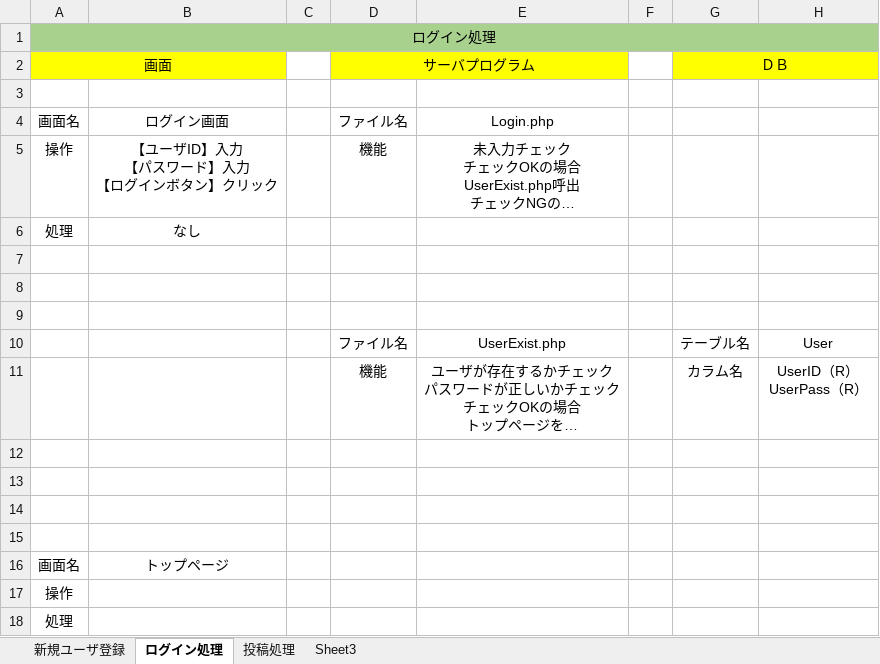
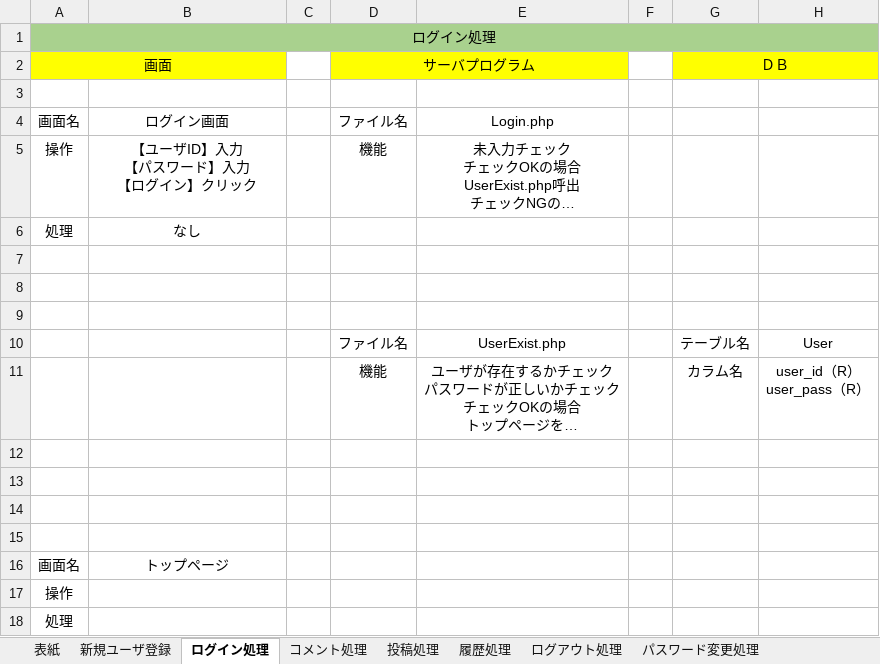
Before and after one commit to Kyospla/abcc_system_sd3e_grpA, an Excel workbook: 03_DB設計書/サーバサイド設計.xlsx, sheet ログイン処理, drawn as a sheet; long unchanged cells end in …; values as stored, in another font and other column widths than the file's, no borders; charts and pictures not drawn; ↵ is a line break in a cell; the diff names each change by its address in the sheet, - before the commit and + after, or states it on an @@ line.

```diff
--- a/03_DB設計書/サーバサイド設計.xlsx (sheet ログイン処理)
+++ b/03_DB設計書/サーバサイド設計.xlsx (sheet ログイン処理)
-sheet tab: Sheet3
+sheet tab: 表紙
+sheet tab: コメント処理
+sheet tab: 履歴処理
+sheet tab: ログアウト処理
+sheet tab: パスワード変更処理
-B5: 【ユーザID】入力 ↵ 【パスワード】入力 ↵ 【ログインボタン】クリック
+B5: 【ユーザID】入力 ↵ 【パスワード】入力 ↵ 【ログイン】クリック
-H11: UserID（R） ↵ UserPass（R）
+H11: user_id（R） ↵ user_pass（R）
```
Also changed, not shown: sheet 投稿処理, sheet 新規ユーザ登録, other sheet tabs, charts or pictures.
